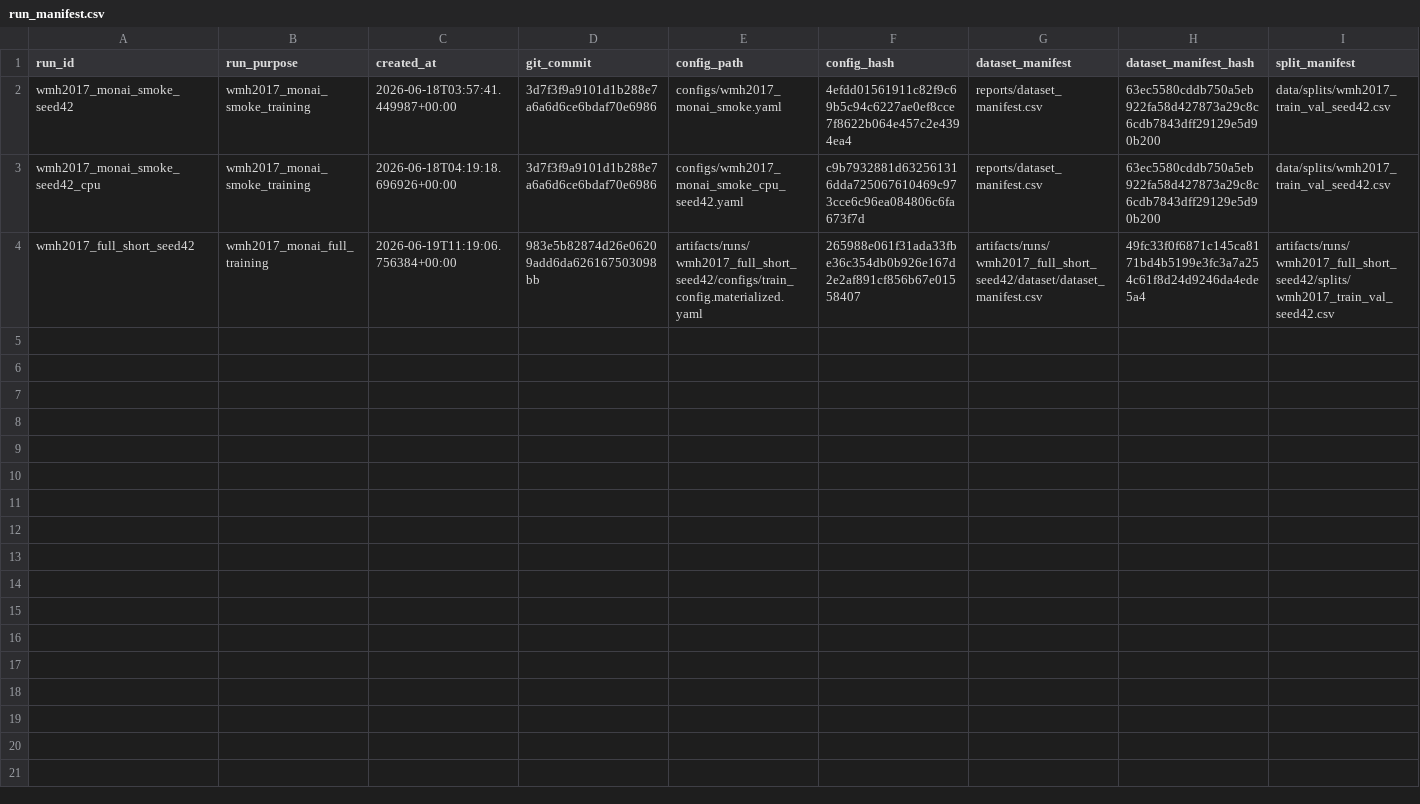
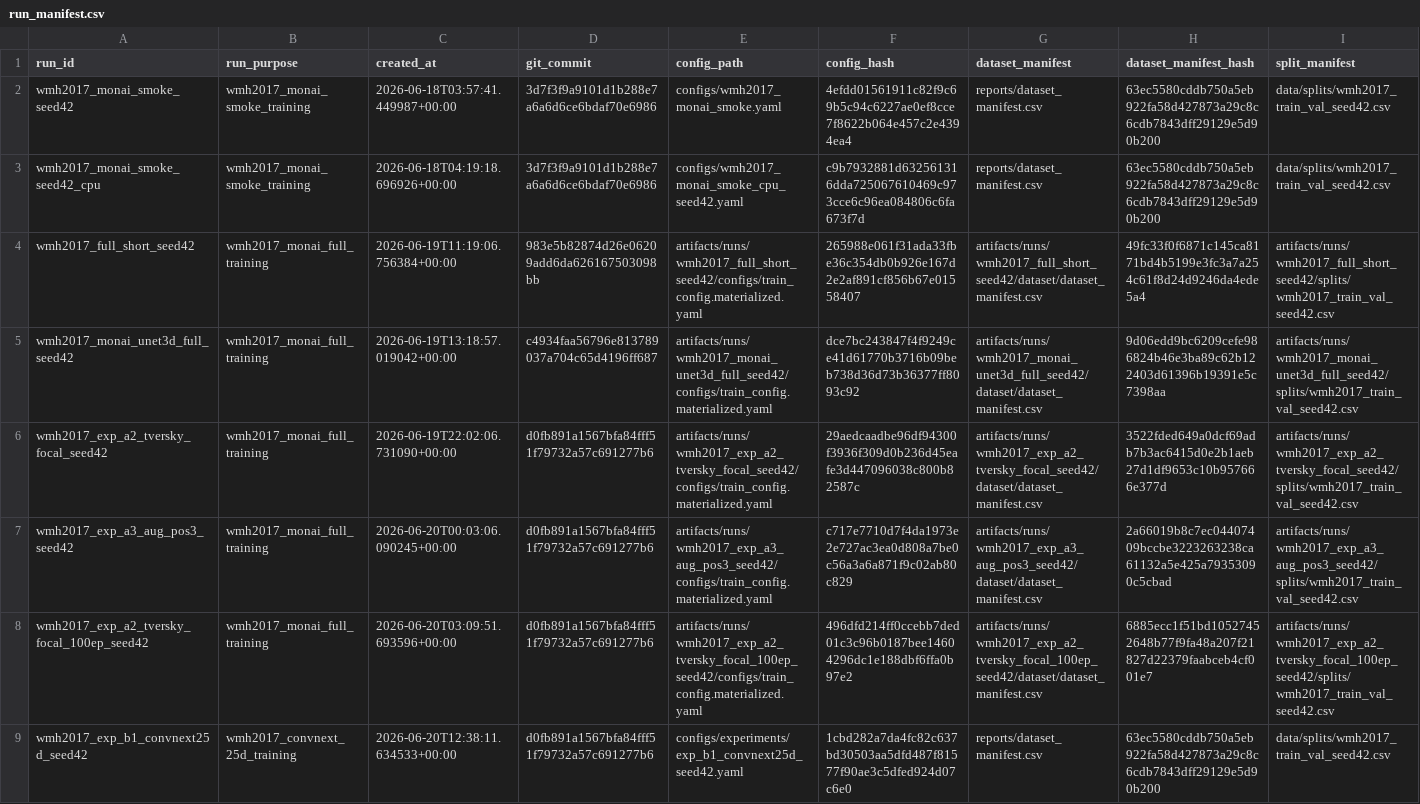
Before and after one commit to yskfuji61/WML2017-pipeline, a CSV file: registry/runs/run_manifest.csv, drawn as a sheet; only a part is shown; rows hold the shown columns only; the diff names each change by its address in the sheet, - before the commit and + after, or states it on an @@ line.

```diff
--- a/registry/runs/run_manifest.csv
+++ b/registry/runs/run_manifest.csv
+row 5: wmh2017_monai_unet3d_full_seed42 | wmh2017_monai_full_training | 2026-06-19T13:18:57.019042+00:00 | c4934faa56796e813789037a704c65d4196ff687 | artifacts/runs/wmh2017_monai_unet3d_full_seed42/configs/train_config.materialized.yaml | dce7bc243847f4f9249ce41d61770b3716b09beb738d36d73b36377ff8093c92 | artifacts/runs/wmh2017_monai_unet3d_full_seed42/dataset/dataset_manifest.csv | 9d06edd9bc6209cefe986824b46e3ba89c62b122403d61396b19391e5c7398aa | artifacts/runs/wmh2017_monai_unet3d_full_seed42/splits/wmh2017_train_val_seed42.csv
+row 6: wmh2017_exp_a2_tversky_focal_seed42 | wmh2017_monai_full_training | 2026-06-19T22:02:06.731090+00:00 | d0fb891a1567bfa84fff51f79732a57c691277b6 | artifacts/runs/wmh2017_exp_a2_tversky_focal_seed42/configs/train_config.materialized.yaml | 29aedcaadbe96df94300f3936f309d0b236d45eafe3d447096038c800b82587c | artifacts/runs/wmh2017_exp_a2_tversky_focal_seed42/dataset/dataset_manifest.csv | 3522fded649a0dcf69adb7b3ac6415d0e2b1aeb27d1df9653c10b957666e377d | artifacts/runs/wmh2017_exp_a2_tversky_focal_seed42/splits/wmh2017_train_val_seed42.csv
+row 7: wmh2017_exp_a3_aug_pos3_seed42 | wmh2017_monai_full_training | 2026-06-20T00:03:06.090245+00:00 | d0fb891a1567bfa84fff51f79732a57c691277b6 | artifacts/runs/wmh2017_exp_a3_aug_pos3_seed42/configs/train_config.materialized.yaml | c717e7710d7f4da1973e2e727ac3ea0d808a7be0c56a3a6a871f9c02ab80c829 | artifacts/runs/wmh2017_exp_a3_aug_pos3_seed42/dataset/dataset_manifest.csv | 2a66019b8c7ec04407409bccbe3223263238ca61132a5e425a79353090c5cbad | artifacts/runs/wmh2017_exp_a3_aug_pos3_seed42/splits/wmh2017_train_val_seed42.csv
+row 8: wmh2017_exp_a2_tversky_focal_100ep_seed42 | wmh2017_monai_full_training | 2026-06-20T03:09:51.693596+00:00 | d0fb891a1567bfa84fff51f79732a57c691277b6 | artifacts/runs/wmh2017_exp_a2_tversky_focal_100ep_seed42/configs/train_config.materialized.yaml | 496dfd214ff0ccebb7ded01c3c96b0187bee14604296dc1e188dbf6ffa0b97e2 | artifacts/runs/wmh2017_exp_a2_tversky_focal_100ep_seed42/dataset/dataset_manifest.csv | 6885ecc1f51bd10527452648b77f9fa48a207f21827d22379faabceb4cf001e7 | artifacts/runs/wmh2017_exp_a2_tversky_focal_100ep_seed42/splits/wmh2017_train_val_seed42.csv
+row 9: wmh2017_exp_b1_convnext25d_seed42 | wmh2017_convnext_25d_training | 2026-06-20T12:38:11.634533+00:00 | d0fb891a1567bfa84fff51f79732a57c691277b6 | configs/experiments/exp_b1_convnext25d_seed42.yaml | 1cbd282a7da4fc82c637bd30503aa5dfd487f81577f90ae3c5dfed924d07c6e0 | reports/dataset_manifest.csv | 63ec5580cddb750a5eb922fa58d427873a29c8c6cdb7843dff29129e5d90b200 | data/splits/wmh2017_train_val_seed42.csv
```
Also changed, not shown: 4 other files.
